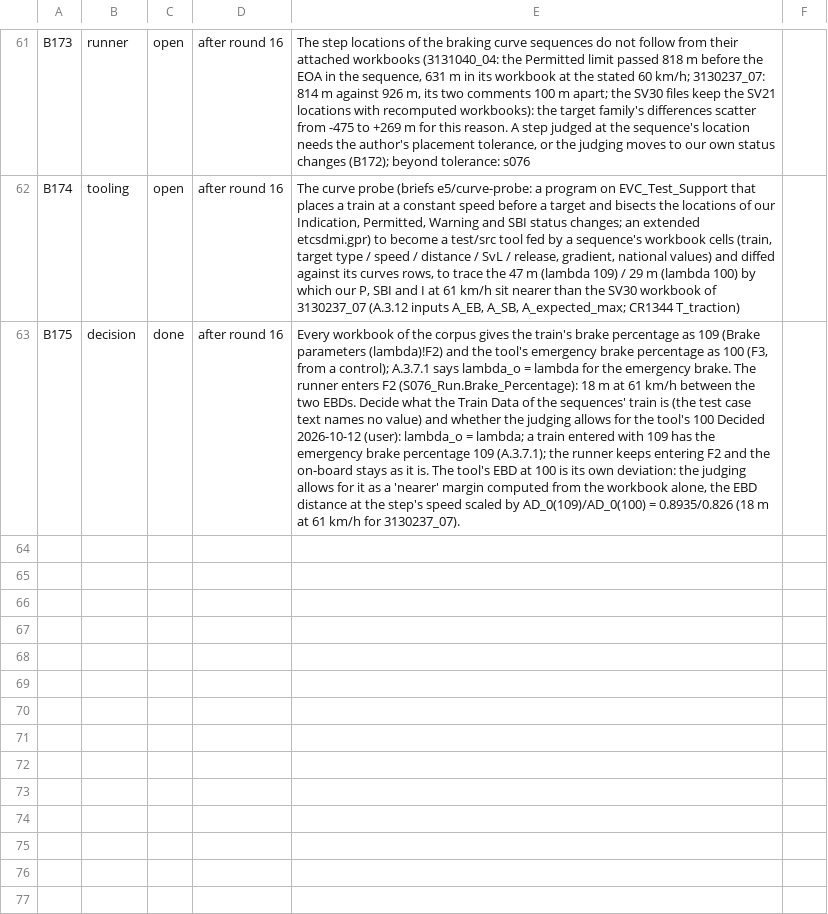
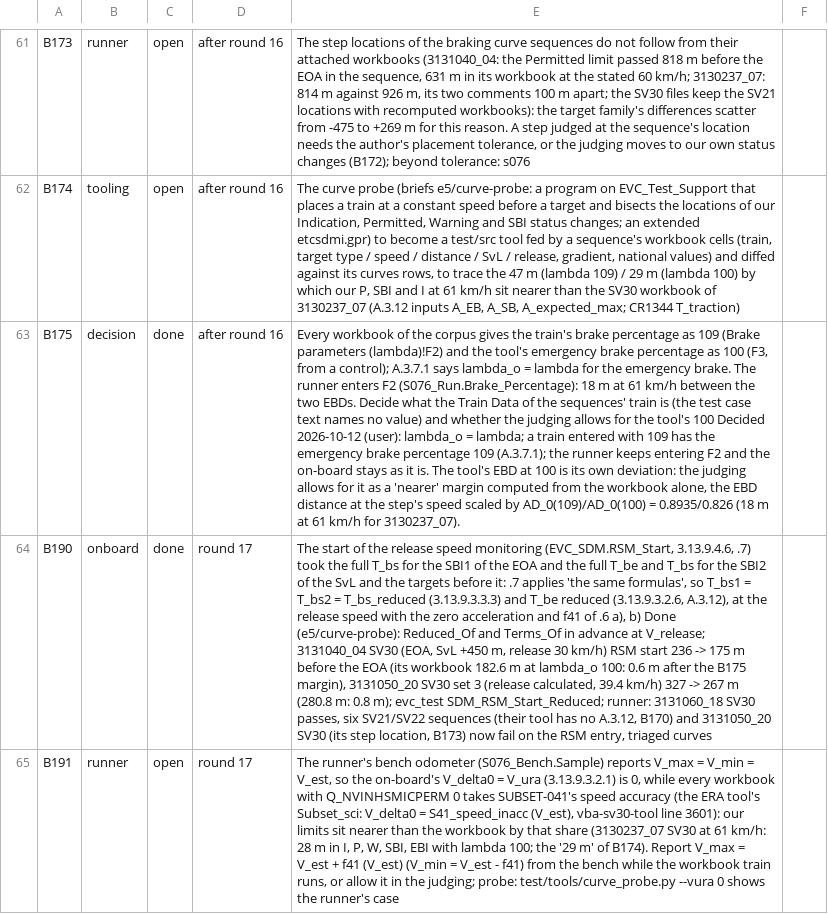
Before and after one commit to milanredele/etcs-dmi, a CSV file: doc/BACKLOG.csv, drawn as a sheet; only a part is shown, gaps mark what is left out; the diff names each change by its address in the sheet, - before the commit and + after, or states it on an @@ line.

```diff
--- a/doc/BACKLOG.csv
+++ b/doc/BACKLOG.csv
+row 64: B190 | onboard | done | round 17 | The start of the release speed monitoring (EVC_SDM.RSM_Start, 3.13.9.4.6, .7) took the full T_bs for the SBI1 of the EOA and the full T_be and T_bs for the SBI2 of the SvL and the targets before it: .7 applies 'the same formulas', so T_bs1 = T_bs2 = T_bs_reduced (3.13.9.3.3.3) and T_be reduced (3.13.9.3.2.6, A.3.12), at the release speed with the zero acceleration and f41 of .6 a), b) Done (e5/curve-probe): Reduced_Of and Terms_Of in advance at V_release; 3131040_04 SV30 (EOA, SvL +450 m, release 30 km/h) RSM start 236 -> 175 m before the EOA (its workbook 182.6 m at lambda_o 100: 0.6 m after the B175 margin), 3131050_20 SV30 set 3 (release calculated, 39.4 km/h) 327 -> 267 m (280.8 m: 0.8 m); evc_test SDM_RSM_Start_Reduced; runner: 3131060_18 SV30 passes, six SV21/SV22 sequences (their tool has no A.3.12, B170) and 3131050_20 SV30 (its step location, B173) now fail on the RSM entry, triaged curves
+row 65: B191 | runner | open | round 17 | The runner's bench odometer (S076_Bench.Sample) reports V_max = V_min = V_est, so the on-board's V_delta0 = V_ura (3.13.9.3.2.1) is 0, while every workbook with Q_NVINHSMICPERM 0 takes SUBSET-041's speed accuracy (the ERA tool's Subset_sci: V_delta0 = S41_speed_inacc (V_est), vba-sv30-tool line 3601): our limits sit nearer than the workbook by that share (3130237_07 SV30 at 61 km/h: 28 m in I, P, W, SBI, EBI with lambda 100; the '29 m' of B174). Report V_max = V_est + f41 (V_est) (V_min = V_est - f41) from the bench while the workbook train runs, or allow it in the judging; probe: test/tools/curve_probe.py --vura 0 shows the runner's case
```
Also changed, not shown: doc/TRACE-SUBSET-026.csv, 7 other files.
